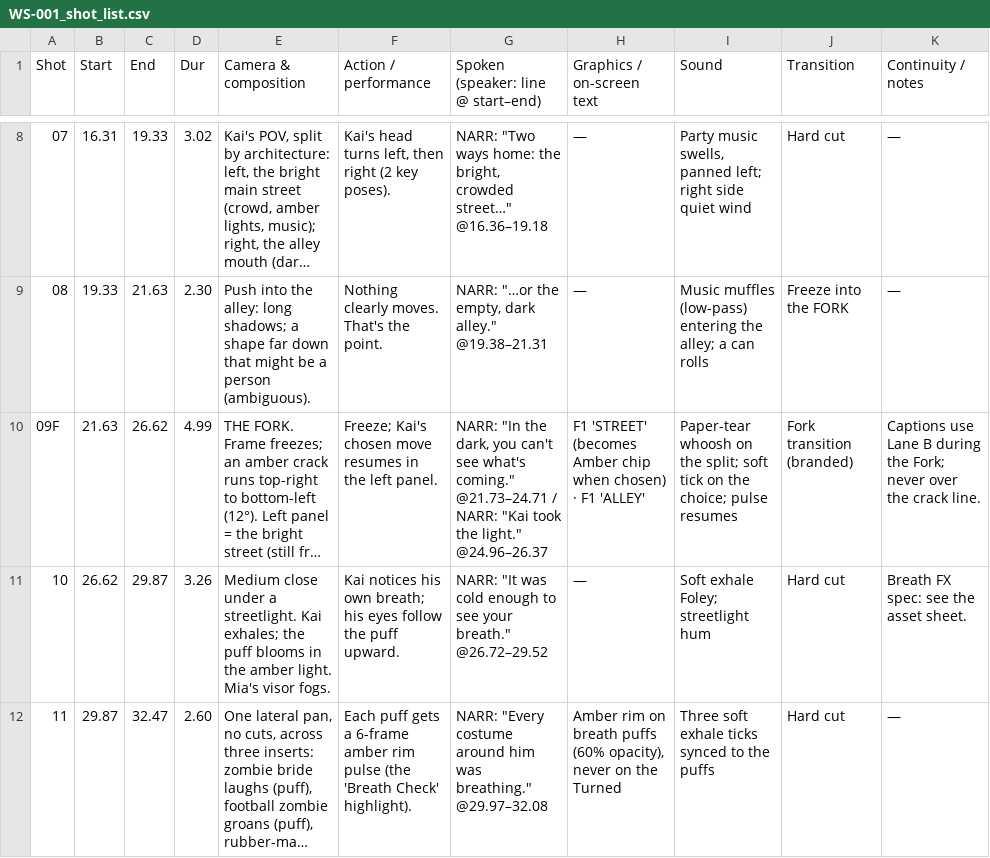
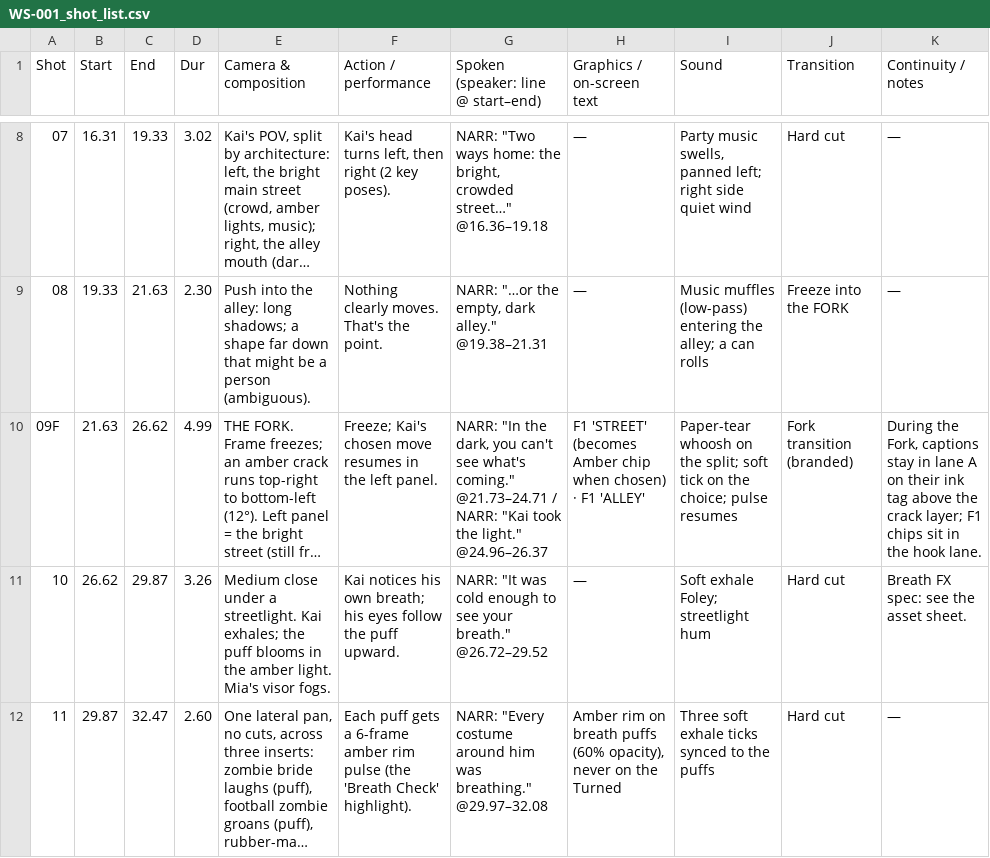
Before and after one commit to betostylesbarber/Worldosphere, a CSV file: Worldosphere_Analysis_and_Launch_Plan_2026-10-14/19_Production_Packages_Days_1-3/WS-001_The-Breath-Test/WS-001_shot_list.csv, drawn as a sheet; only a part is shown, gaps mark what is left out; long unchanged cells end in …; the diff names each change by its address in the sheet, - before the commit and + after, or states it on an @@ line.

```diff
--- a/Worldosphere_Analysis_and_Launch_Plan_2026-10-14/19_Production_Packages_Days_1-3/WS-001_The-Breath-Test/WS-001_shot_list.csv
+++ b/Worldosphere_Analysis_and_Launch_Plan_2026-10-14/19_Production_Packages_Days_1-3/WS-001_The-Breath-Test/WS-001_shot_list.csv
-K10 (Continuity / notes): Captions use Lane B during the Fork; never over the crack line.
+K10 (Continuity / notes): During the Fork, captions stay in lane A on their ink tag above the crack layer; F1 chips sit in the hook lane.
```
Also changed, not shown: Worldosphere_Analysis_and_Launch_Plan_2026-10-14/19_Production_Packages_Days_1-3/WS-002_About-One-Minute/WS-002_shot_list.csv, 33 other files.
